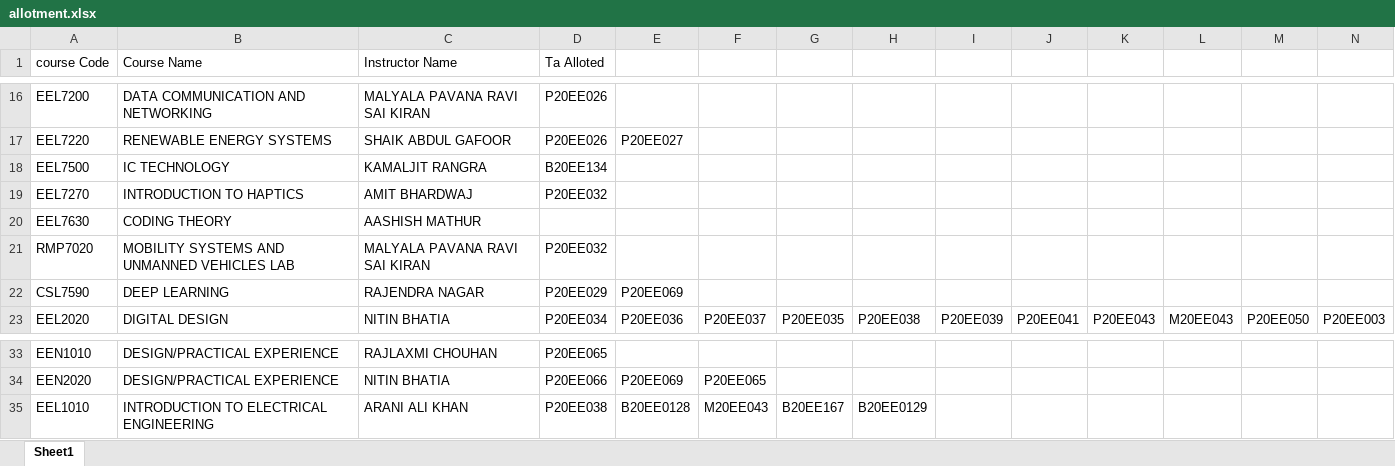
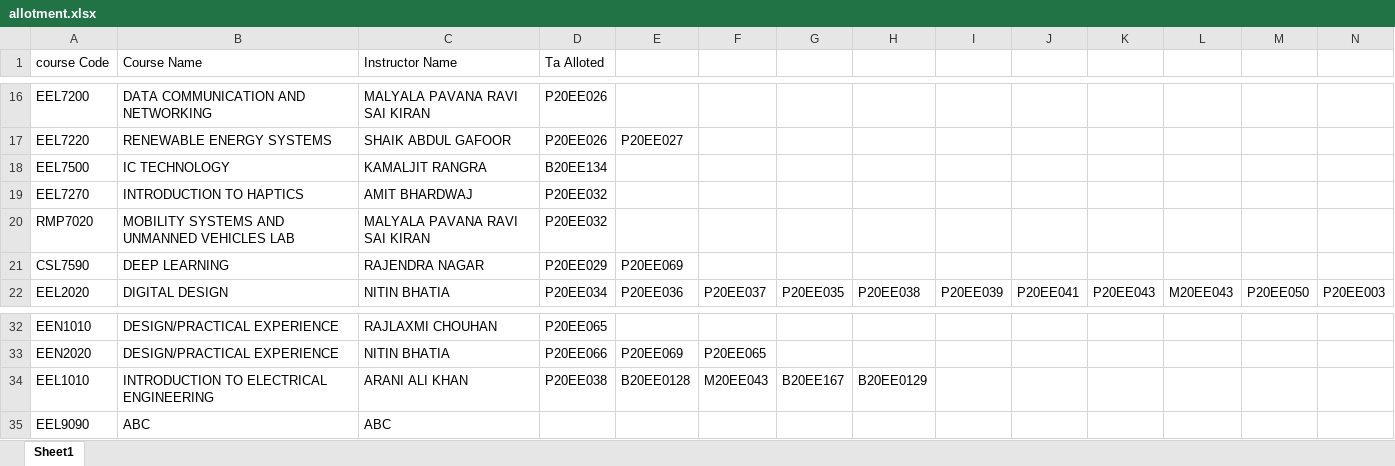
Before and after one commit to sudojarvis/TA_allocation, an Excel workbook: src/allotment.xlsx, sheet Sheet1, drawn as a sheet; only a part is shown, gaps mark what is left out; values as stored, in another font and other column widths than the file's, no borders; removed rows and columns are numbered as before the commit, all else as after; rows hold the shown columns only; the diff names each change by its address in the sheet, - before the commit and + after, or states it on an @@ line.

```diff
--- a/src/allotment.xlsx (sheet Sheet1)
+++ b/src/allotment.xlsx (sheet Sheet1)
-row 20: EEL7630 | CODING THEORY | AASHISH MATHUR
+row 35: EEL9090 | ABC | ABC
```
Also changed, not shown: 1 other file.
